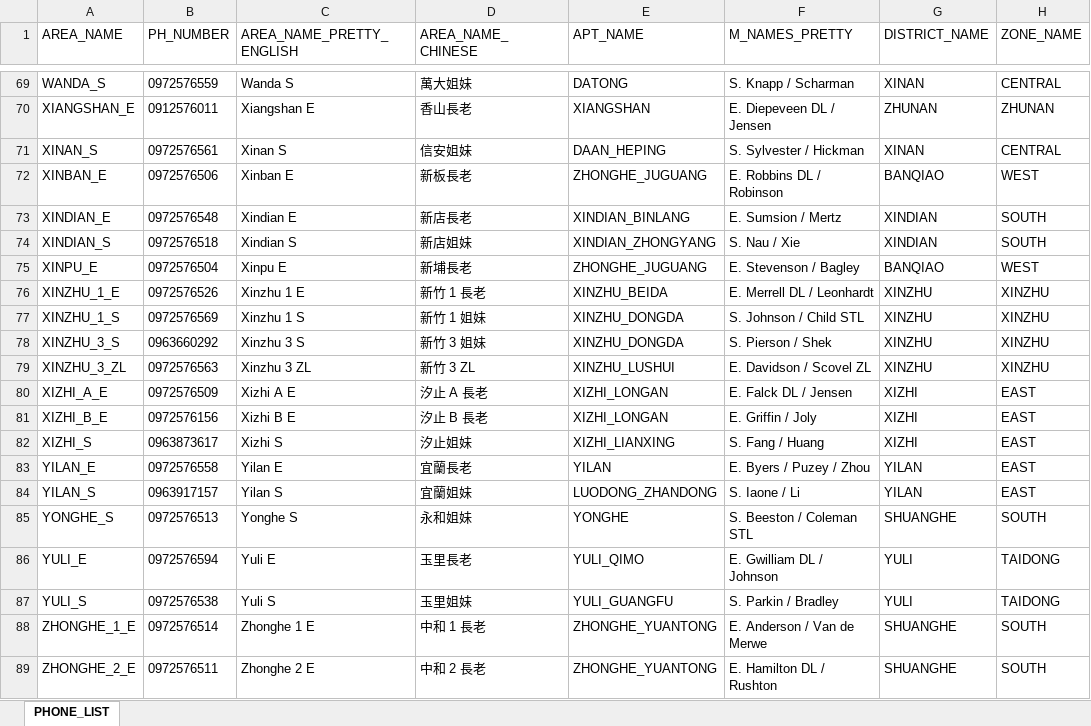
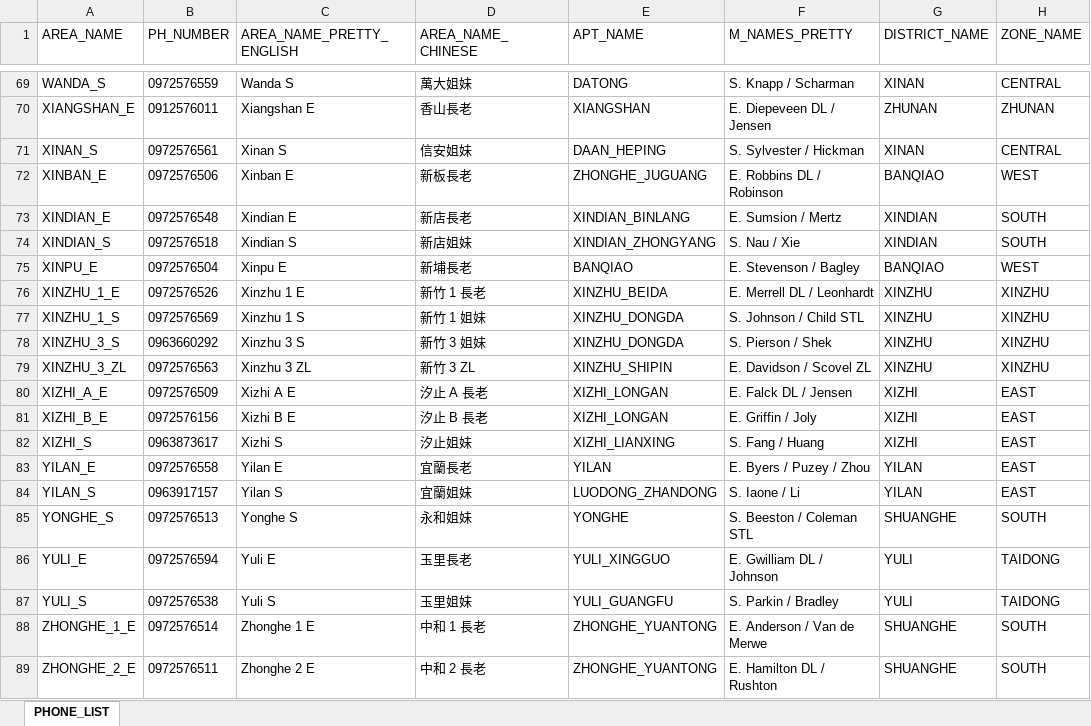
Before and after one commit to taiwantaipeimission/ARPS, an Excel workbook: config/phone_list.xlsx, sheet PHONE_LIST, drawn as a sheet; only a part is shown, gaps mark what is left out; values as stored, in another font and other column widths than the file's, no borders; conditional formats not drawn; the diff covers the shown part only; the diff names each change by its address in the sheet, - before the commit and + after, or states it on an @@ line.

Commit message:
Update geographical areas in phone list

```diff
--- a/config/phone_list.xlsx (sheet PHONE_LIST)
+++ b/config/phone_list.xlsx (sheet PHONE_LIST)
-E75 (APT_NAME): ZHONGHE_JUGUANG
+E75 (APT_NAME): BANQIAO
-E79 (APT_NAME): XINZHU_LUSHUI
+E79 (APT_NAME): XINZHU_SHIPIN
-E86 (APT_NAME): YULI_QIMO
+E86 (APT_NAME): YULI_XINGGUO
```
Also changed, not shown: 11 edited cells elsewhere in this sheet, 1 other file.
